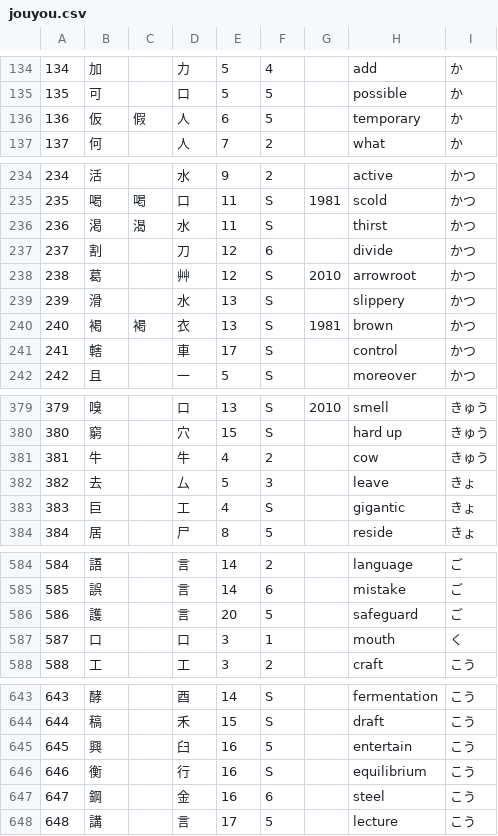
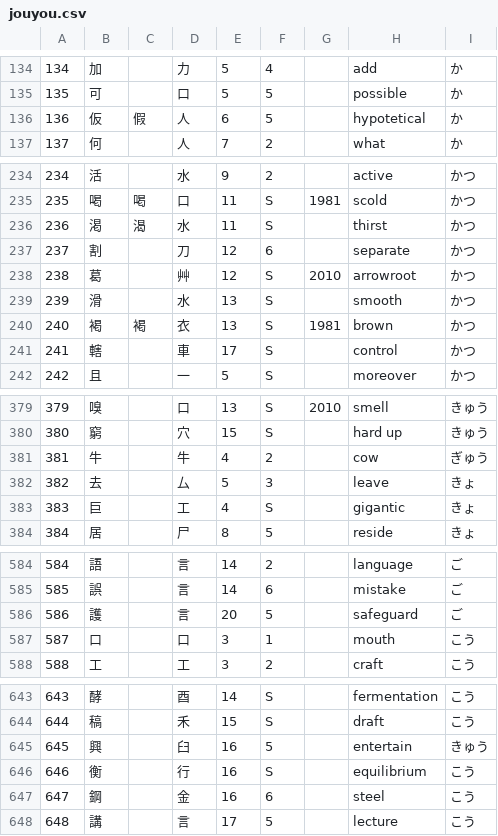
Before and after one commit to User65-87-11/kotoba_bot_random_kanji, a CSV file: data/jouyou.csv, drawn as a sheet; only a part is shown, gaps mark what is left out; the diff covers the shown part only.

```diff
--- a/data/jouyou.csv
+++ b/data/jouyou.csv
@@ -135,3 +135,3 @@
 135,可,,口,5,5,,possible,か
-136,仮,假,人,6,5,,temporary,か
+136,仮,假,人,6,5,,hypotetical,か
 137,何,,人,7,2,,what,か
@@ -236,5 +236,5 @@
 236,渇,渴,水,11,S,,thirst,かつ
-237,割,,刀,12,6,,divide,かつ
+237,割,,刀,12,6,,separate,かつ
 238,葛,,艸,12,S,2010,arrowroot,かつ
-239,滑,,水,13,S,,slippery,かつ
+239,滑,,水,13,S,,smooth,かつ
 240,褐,褐,衣,13,S,1981,brown,かつ
@@ -380,3 +380,3 @@
 380,窮,,穴,15,S,,hard up,きゅう
-381,牛,,牛,4,2,,cow,きゅう
+381,牛,,牛,4,2,,cow,ぎゅう
 382,去,,厶,5,3,,leave,きょ
@@ -586,3 +586,3 @@
 586,護,,言,20,5,,safeguard,ご
-587,口,,口,3,1,,mouth,く
+587,口,,口,3,1,,mouth,こう
 588,工,,工,3,2,,craft,こう
@@ -644,3 +644,3 @@
 644,稿,,禾,15,S,,draft,こう
-645,興,,臼,16,5,,entertain,こう
+645,興,,臼,16,5,,entertain,きゅう
 646,衡,,行,16,S,,equilibrium,こう
```
Also changed, not shown: 2 edited cells elsewhere in this file, kotoba_csv/out_n3_single.csv, 5 other files.
